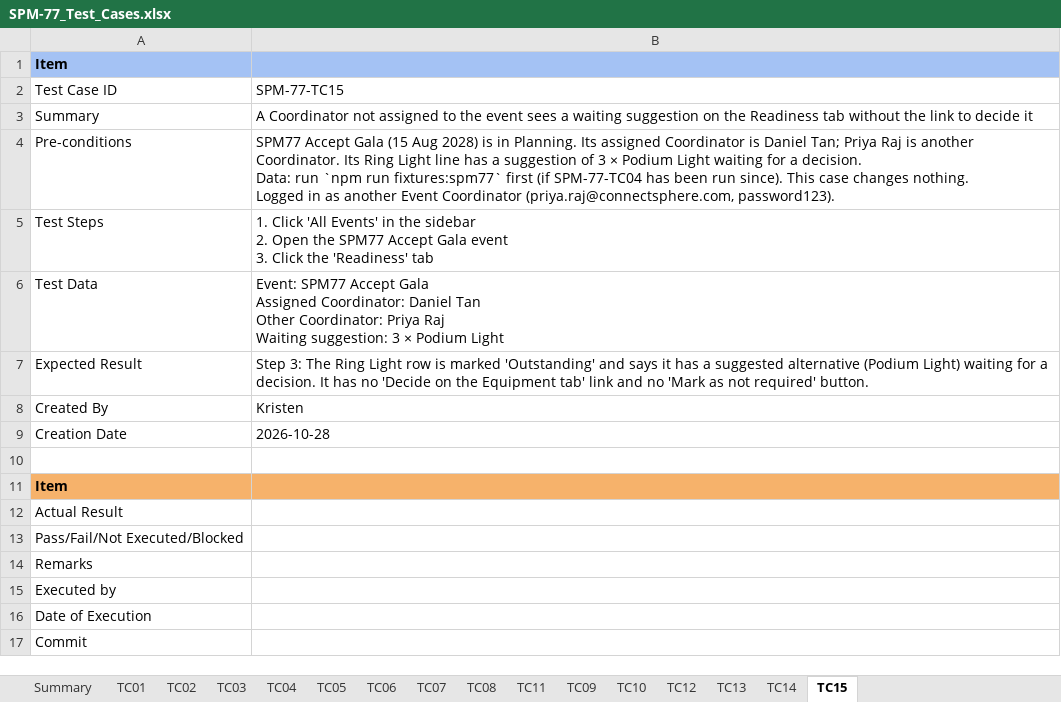
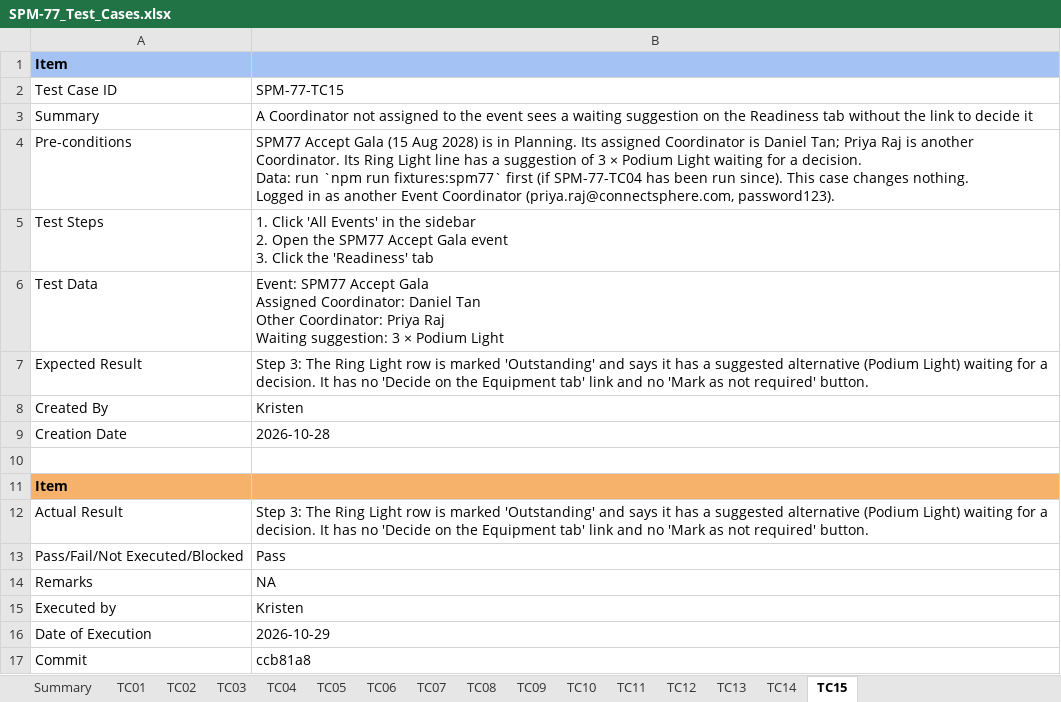
Before and after one commit to kchoongg/IS212, an Excel workbook: docs/test-cases/SPM-77_Test_Cases.xlsx, sheet TC15, drawn as a sheet; values as stored, in another font and other column widths than the file's, no borders; the diff names each change by its address in the sheet, - before the commit and + after, or states it on an @@ line.

Commit message:
SPM-77: Kristen's test run of TC15 (pass)

```diff
--- a/docs/test-cases/SPM-77_Test_Cases.xlsx (sheet TC15)
+++ b/docs/test-cases/SPM-77_Test_Cases.xlsx (sheet TC15)
@@ sheet tab order changed: Summary | TC01 | TC02 | TC03 | TC04 | TC05 | TC06 | TC07 | TC08 | TC09 | TC10 | TC11 | TC12 | TC13 | TC14 | TC15 @@
-B12: (empty)
+B12: Step 3: The Ring Light row is marked 'Outstanding' and says it has a suggested alternative (Podium Light) waiting for a decision. It has no 'Decide on the Equipment tab' link and no 'Mark as not required' button.
-B13: (empty)
+B13: Pass
-B14: (empty)
+B14: NA
-B15: (empty)
+B15: Kristen
-B16: (empty)
+B16: 2026-10-29
-B17: (empty)
+B17: ccb81a8
```
Also changed, not shown: sheet TC12, sheet TC13, sheet TC11.
